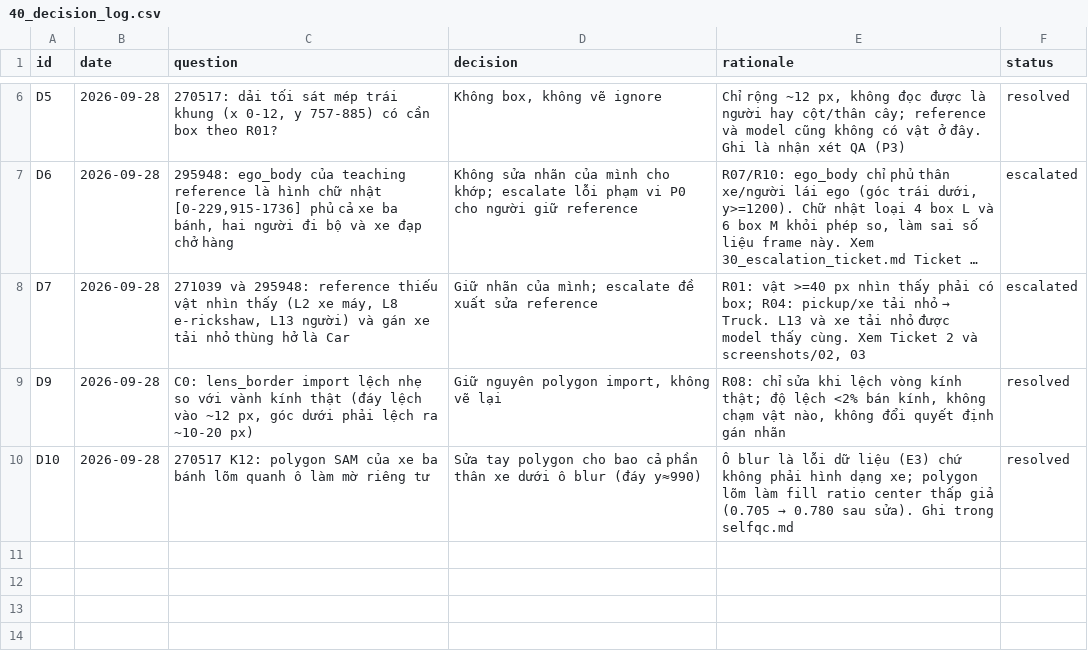
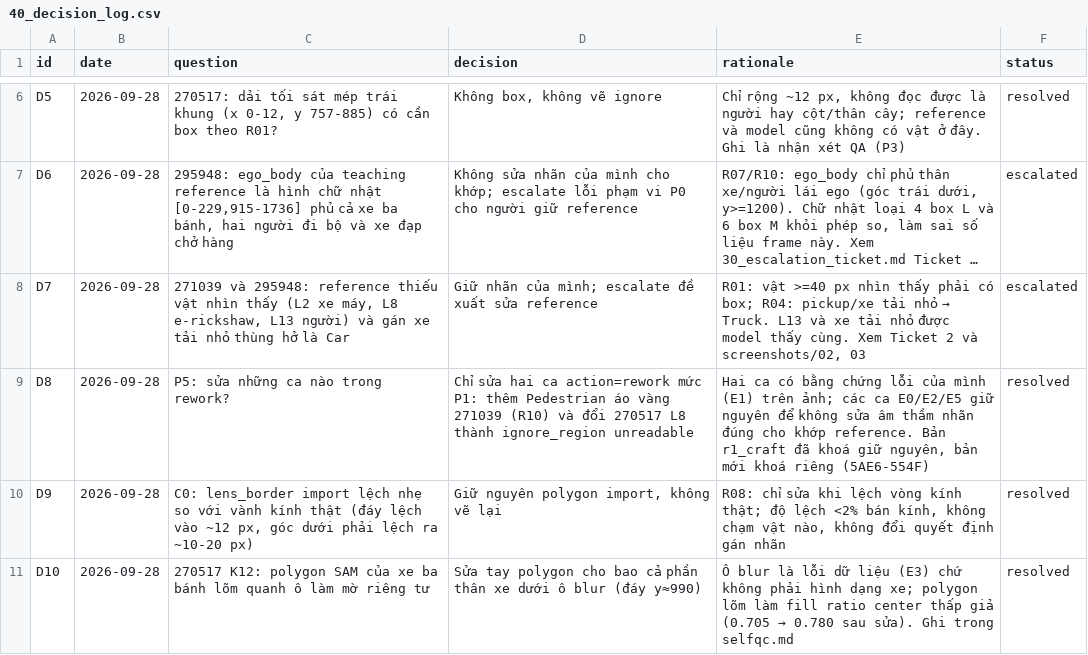
Before and after one commit to AGeneration/K4-DAY11-Claude-Pro, a CSV file: submission/40_decision_log.csv, drawn as a sheet; only a part is shown, gaps mark what is left out; long unchanged cells end in …; the diff names each change by its address in the sheet, - before the commit and + after, or states it on an @@ line.

```diff
--- a/submission/40_decision_log.csv
+++ b/submission/40_decision_log.csv
+row 9: D8 | 2026-09-28 | P5: sửa những ca nào trong rework? | Chỉ sửa hai ca action=rework mức P1: thêm Pedestrian áo vàng 271039 (R10) và đổi 270517 L8 thành ignore_region unreadable | Hai ca có bằng chứng lỗi của mình (E1) trên ảnh; các ca E0/E2/E5 giữ nguyên để không sửa âm thầm nhãn đúng cho khớp reference. Bản r1_craft đã khoá giữ nguyên, bản mới khoá riêng (5AE6-554F) | resolved
```
Also changed, not shown: 3 other files.
